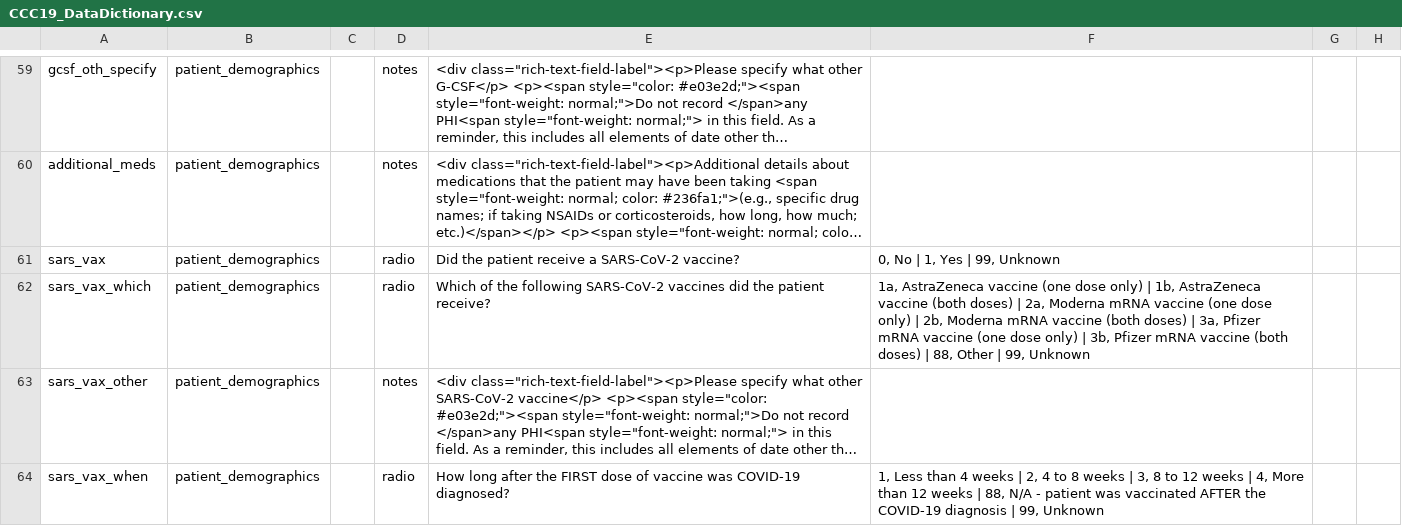
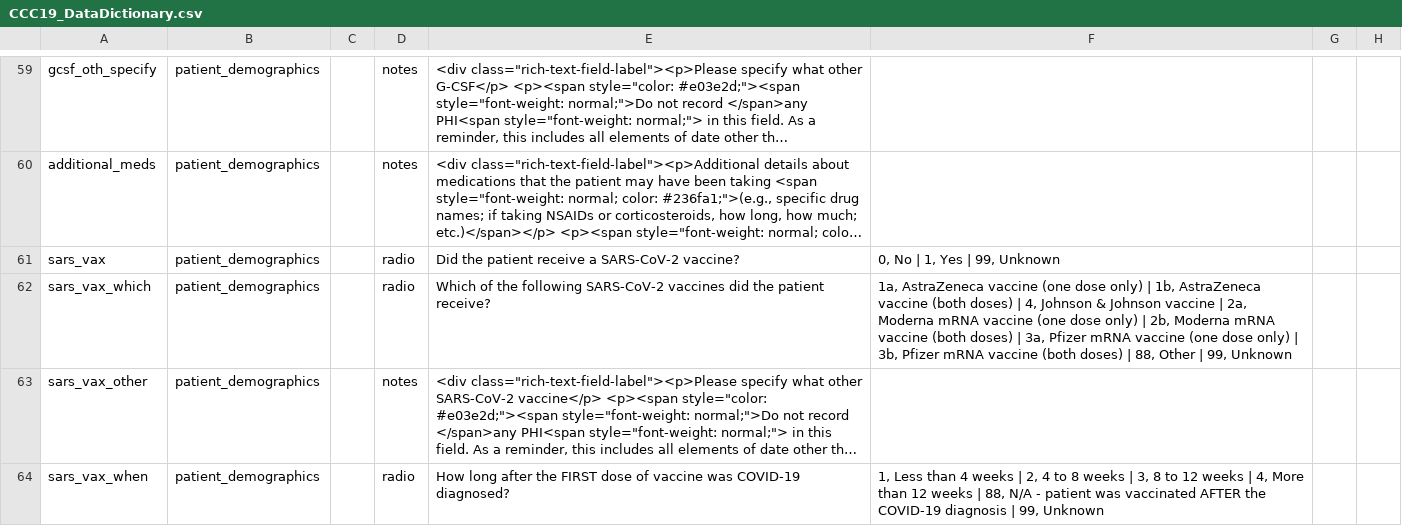
Before and after one commit to covidncancer/CCC19_dictionary, a CSV file: CCC19_DataDictionary.csv, drawn as a sheet; only a part is shown, gaps mark what is left out; long unchanged cells end in …; the diff names each change by its address in the sheet, - before the commit and + after, or states it on an @@ line.

```diff
--- a/CCC19_DataDictionary.csv
+++ b/CCC19_DataDictionary.csv
-F62: …doses) | 2a, Moderna…
+F62: …doses) | 4, Johnson & Johnson vaccine | 2a, Moderna…
```
Also changed, not shown: 1 other file.
